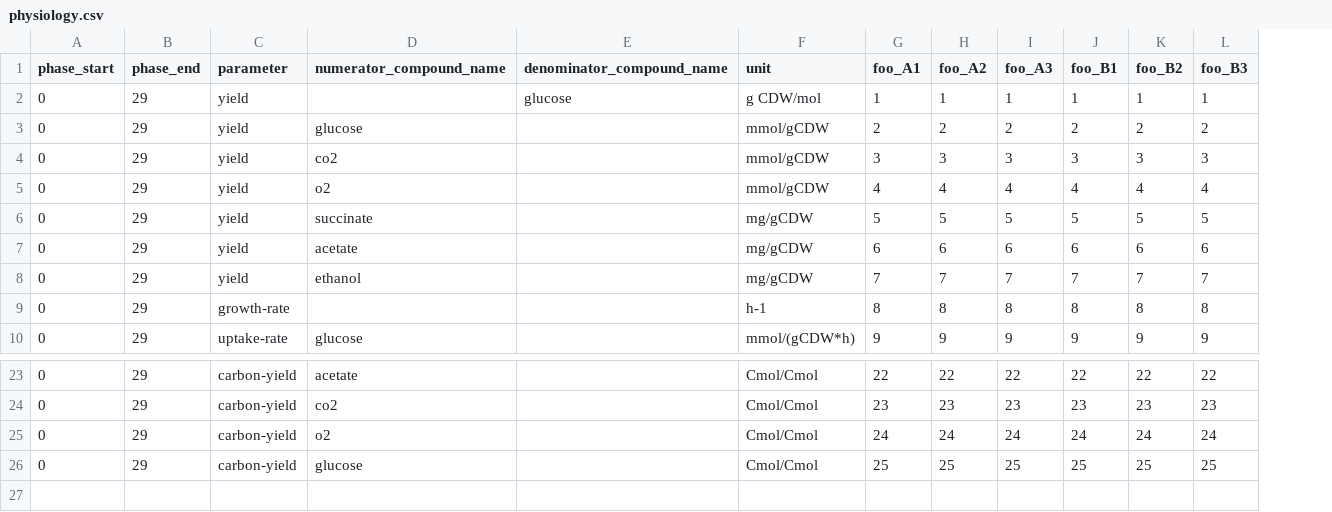
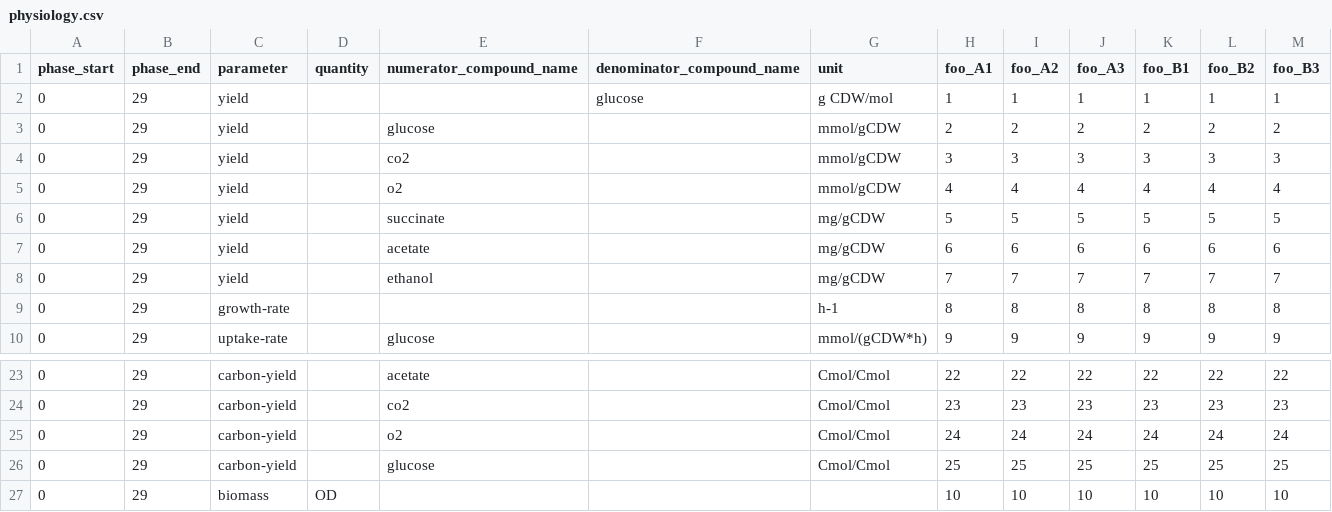
Before and after one commit to DD-DeCaF/upload-legacy, a CSV file: upload/data/examples/physiology.csv, drawn as a sheet; only a part is shown, gaps mark what is left out; the diff names each change by its address in the sheet, - before the commit and + after, or states it on an @@ line.

Commit message:
feat: support od
Add column 'quantity' to support od measurements for screening and
fermentation measured physiology data.

Simply indicate the type is 'biomass' and add 'quantity' 'OD' leaving
all test related columns blank.

```diff
--- a/upload/data/examples/physiology.csv
+++ b/upload/data/examples/physiology.csv
+column D (quantity), empty
+row 27: 0 | 29 | biomass | OD |  |  |  | 10 | 10 | 10 | 10 | 10 | 10
```
Also changed, not shown: upload/data/examples/screening.csv, 4 other files.
